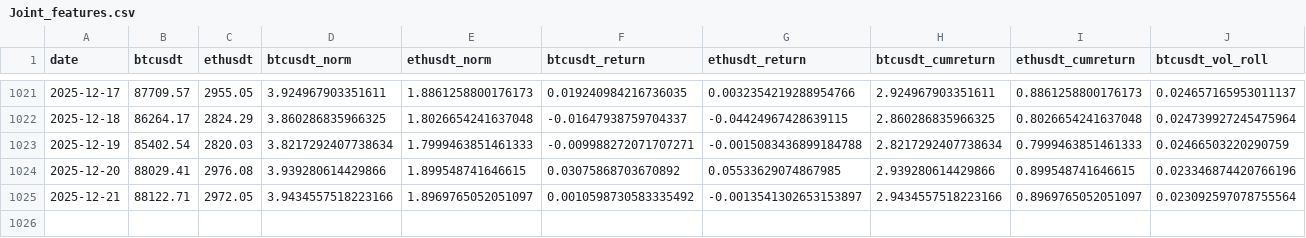
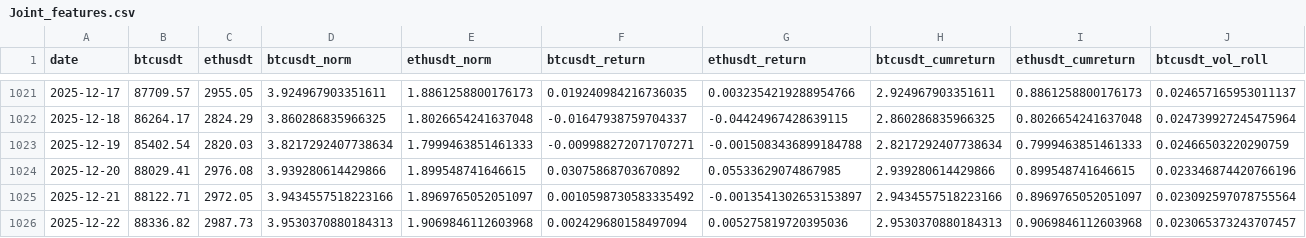
Before and after one commit to diegomn16/Crypto_dashboard, a CSV file: data/processed/Joint_features.csv, drawn as a sheet; only a part is shown, gaps mark what is left out; rows hold the shown columns only; the diff names each change by its address in the sheet, - before the commit and + after, or states it on an @@ line.

```diff
--- a/data/processed/Joint_features.csv
+++ b/data/processed/Joint_features.csv
+row 1026: 2025-12-22 | 88336.82 | 2987.73 | 3.9530370880184313 | 1.9069846112603968 | 0.002429680158497094 | 0.005275819720395036 | 2.9530370880184313 | 0.9069846112603968 | 0.023065373243707457
```
